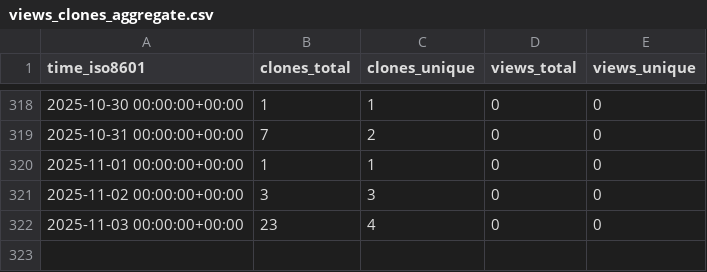
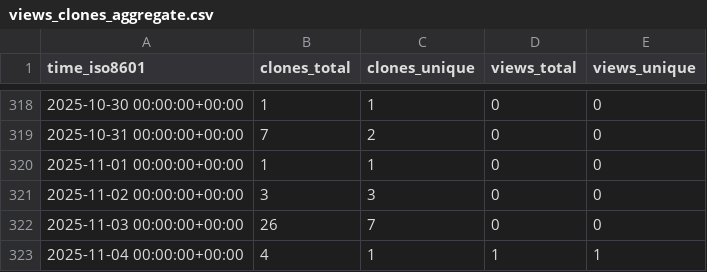
Before and after one commit to cubicleguy/ess_accl_ros2_driver, a CSV file: cubicleguy/ess_accl_ros2_driver/ghrs-data/views_clones_aggregate.csv, drawn as a sheet; only a part is shown, gaps mark what is left out.

```diff
--- a/cubicleguy/ess_accl_ros2_driver/ghrs-data/views_clones_aggregate.csv
+++ b/cubicleguy/ess_accl_ros2_driver/ghrs-data/views_clones_aggregate.csv
@@ -321,2 +321,3 @@ time_iso8601,clones_total,clones_unique,views_total,views_unique
 2025-11-02 00:00:00+00:00,3,3,0,0
-2025-11-03 00:00:00+00:00,23,4,0,0
+2025-11-03 00:00:00+00:00,26,7,0,0
+2025-11-04 00:00:00+00:00,4,1,1,1
```
Also changed, not shown: 1 other file.
